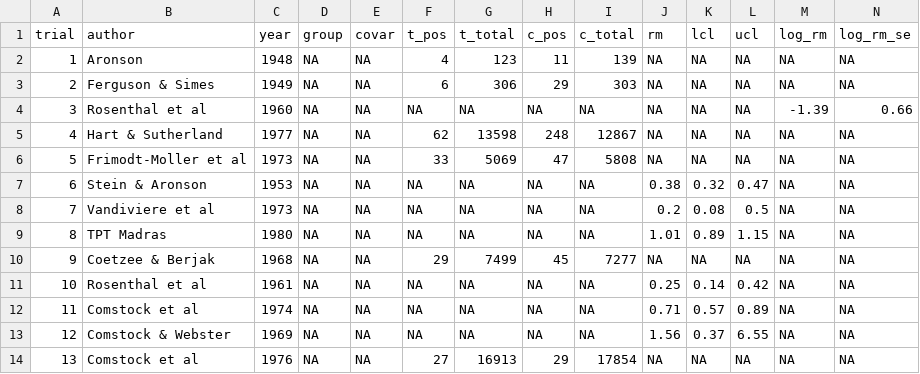
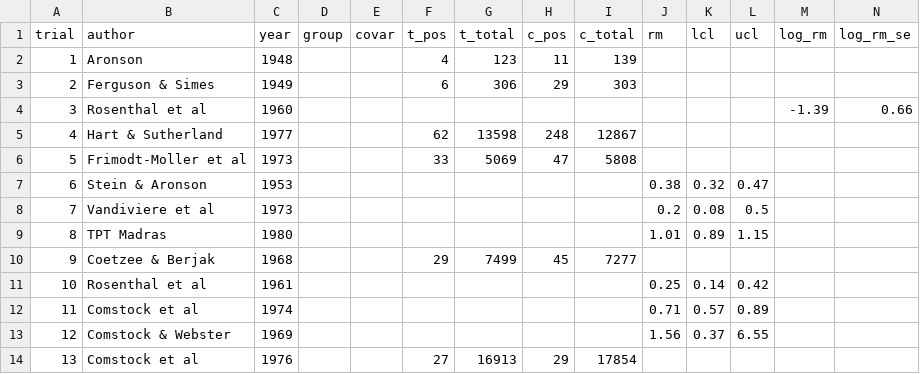
Before and after one commit to bqmaks/meta_stattech, a CSV file: api/test_data/2props_messy.csv, drawn as a sheet.

Commit message:
plots and tables in api

```diff
--- a/api/test_data/2props_messy.csv
+++ b/api/test_data/2props_messy.csv
@@ -1,14 +1,14 @@
 trial,author,year,group,covar,t_pos,t_total,c_pos,c_total,rm,lcl,ucl,log_rm,log_rm_se
-1,Aronson,1948,NA,NA,4,123,11,139,NA,NA,NA,NA,NA
-2,Ferguson & Simes,1949,NA,NA,6,306,29,303,NA,NA,NA,NA,NA
-3,Rosenthal et al,1960,NA,NA,NA,NA,NA,NA,NA,NA,NA,-1.39,0.66
-4,Hart & Sutherland,1977,NA,NA,62,13598,248,12867,NA,NA,NA,NA,NA
-5,Frimodt-Moller et al,1973,NA,NA,33,5069,47,5808,NA,NA,NA,NA,NA
-6,Stein & Aronson,1953,NA,NA,NA,NA,NA,NA,0.38,0.32,0.47,NA,NA
-7,Vandiviere et al,1973,NA,NA,NA,NA,NA,NA,0.2,0.08,0.5,NA,NA
-8,TPT Madras,1980,NA,NA,NA,NA,NA,NA,1.01,0.89,1.15,NA,NA
-9,Coetzee & Berjak,1968,NA,NA,29,7499,45,7277,NA,NA,NA,NA,NA
-10,Rosenthal et al,1961,NA,NA,NA,NA,NA,NA,0.25,0.14,0.42,NA,NA
-11,Comstock et al,1974,NA,NA,NA,NA,NA,NA,0.71,0.57,0.89,NA,NA
-12,Comstock & Webster,1969,NA,NA,NA,NA,NA,NA,1.56,0.37,6.55,NA,NA
-13,Comstock et al,1976,NA,NA,27,16913,29,17854,NA,NA,NA,NA,NA
+1,Aronson,1948,,,4,123,11,139,,,,,
+2,Ferguson & Simes,1949,,,6,306,29,303,,,,,
+3,Rosenthal et al,1960,,,,,,,,,,-1.39,0.66
+4,Hart & Sutherland,1977,,,62,13598,248,12867,,,,,
+5,Frimodt-Moller et al,1973,,,33,5069,47,5808,,,,,
+6,Stein & Aronson,1953,,,,,,,0.38,0.32,0.47,,
+7,Vandiviere et al,1973,,,,,,,0.2,0.08,0.5,,
+8,TPT Madras,1980,,,,,,,1.01,0.89,1.15,,
+9,Coetzee & Berjak,1968,,,29,7499,45,7277,,,,,
+10,Rosenthal et al,1961,,,,,,,0.25,0.14,0.42,,
+11,Comstock et al,1974,,,,,,,0.71,0.57,0.89,,
+12,Comstock & Webster,1969,,,,,,,1.56,0.37,6.55,,
+13,Comstock et al,1976,,,27,16913,29,17854,,,,,
```
Also changed, not shown: 9 other files.
